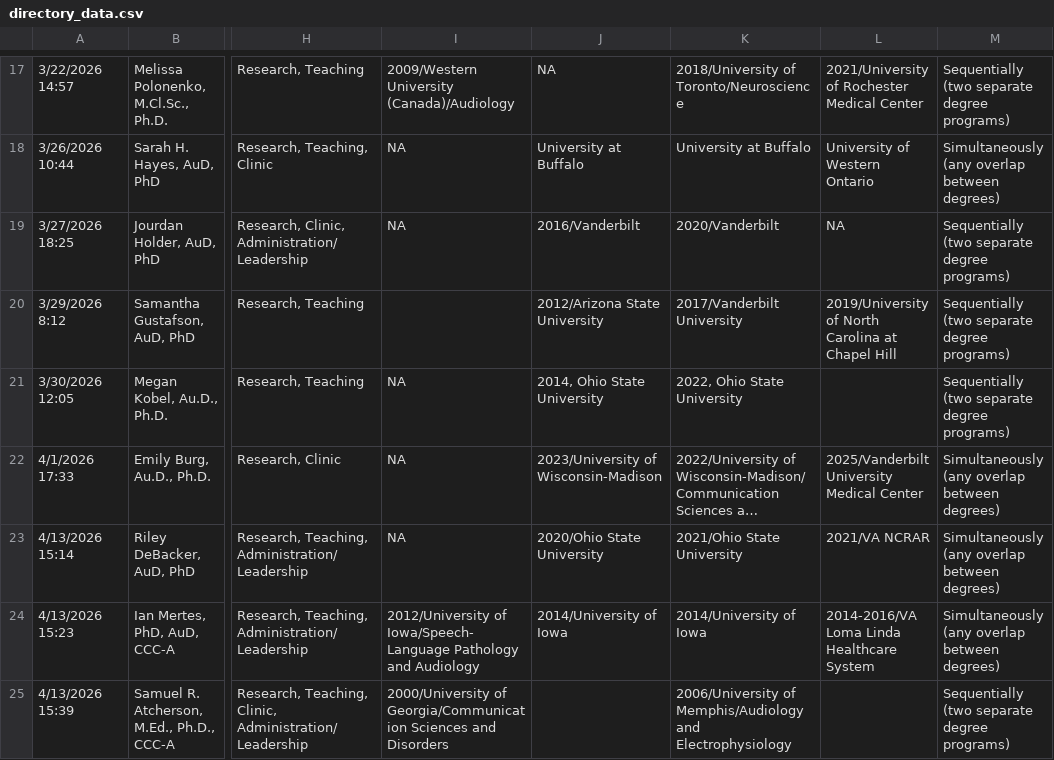
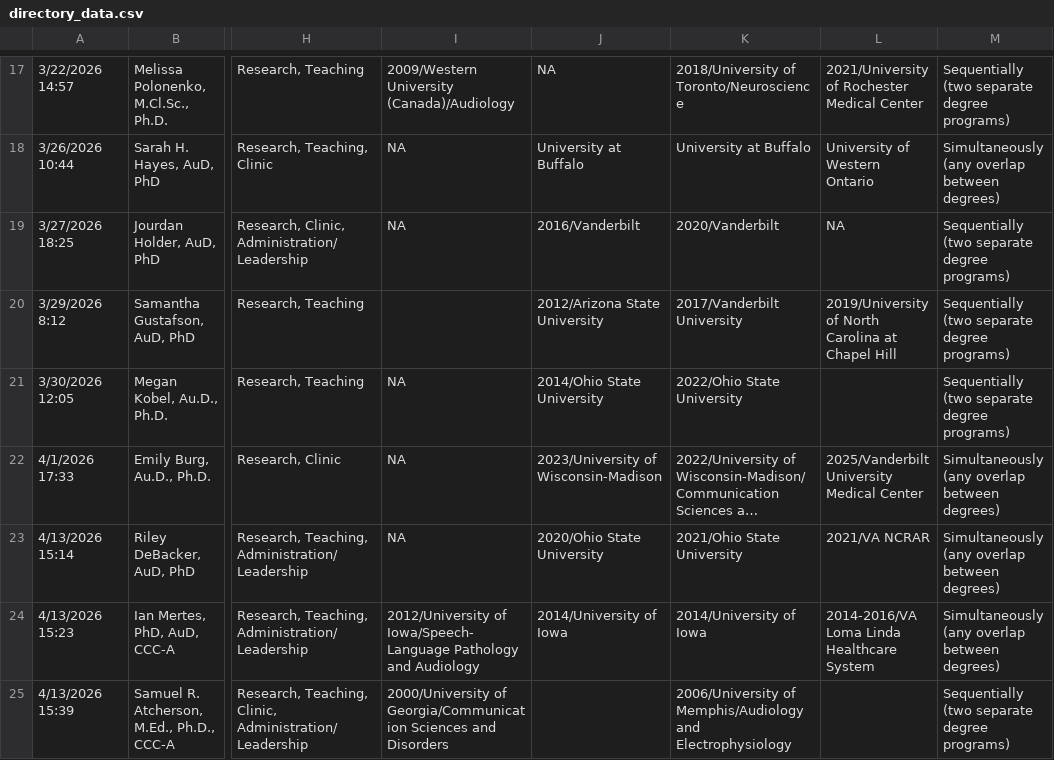
Before and after one commit to hausersn1/ACSC, a CSV file: directory_data.csv, drawn as a sheet; only a part is shown, gaps mark what is left out; long unchanged cells end in …; the diff covers the shown part only; the diff names each change by its address in the sheet, - before the commit and + after, or states it on an @@ line.

```diff
--- a/directory_data.csv
+++ b/directory_data.csv
-J21: 2014, Ohio State University
+J21: 2014/Ohio State University
-K21: 2022, Ohio State University
+K21: 2022/Ohio State University
```
Also changed, not shown: 5 added rows elsewhere in this file, 6 other files.
